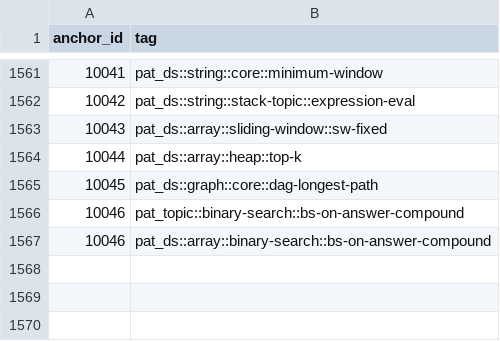
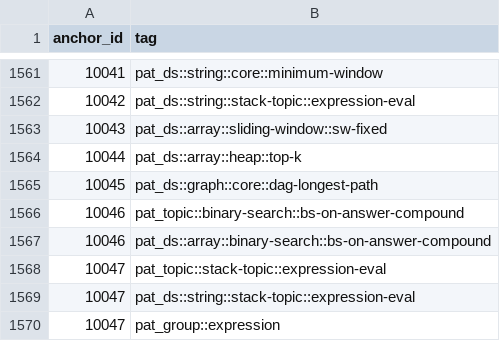
Before and after one commit to pradhapganesanjava/pghubtech, a CSV file: portal/public/patterns-data.csv, drawn as a sheet; only a part is shown, gaps mark what is left out.

```diff
--- a/portal/public/patterns-data.csv
+++ b/portal/public/patterns-data.csv
@@ -1567 +1567,4 @@ anchor_id,tag
 10046,pat_ds::array::binary-search::bs-on-answer-compound
+10047,pat_topic::stack-topic::expression-eval
+10047,pat_ds::string::stack-topic::expression-eval
+10047,pat_group::expression
```
Also changed, not shown: 5 other files.
